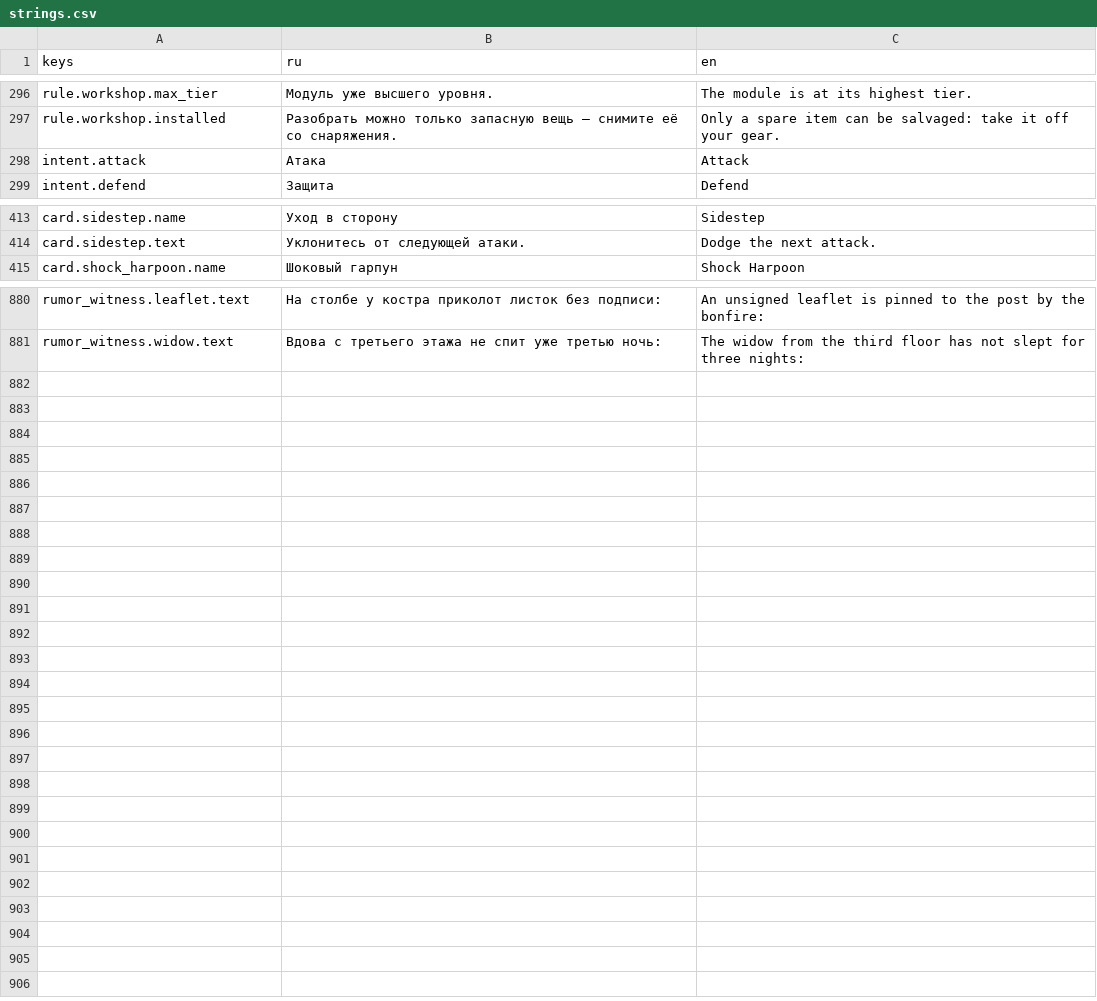
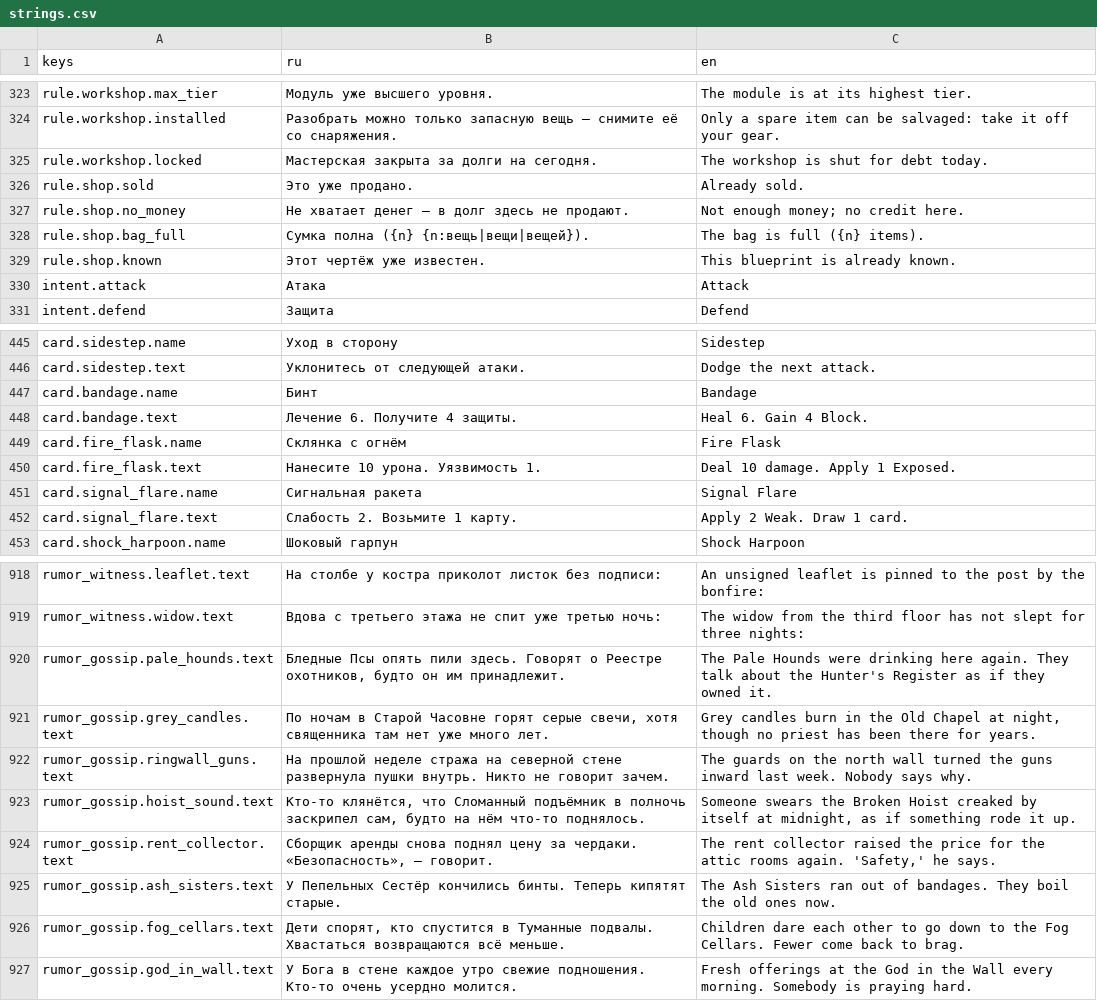
Before and after one commit to AlexCodeHadjar/bloody-voice, a CSV file: locale/strings.csv, drawn as a sheet; only a part is shown, gaps mark what is left out; the diff covers the shown part only.

```diff
--- a/locale/strings.csv
+++ b/locale/strings.csv
@@ -305,2 +332,7 @@ rule.workshop.max_tier,Модуль уже высшего уровня.,The modu
 rule.workshop.installed,Разобрать можно только запасную вещь — снимите её со снаряжения.,Only a spare item can be salvaged: take it off your gear.
+rule.workshop.locked,Мастерская закрыта за долги на сегодня.,The workshop is shut for debt today.
+rule.shop.sold,Это уже продано.,Already sold.
+rule.shop.no_money,Не хватает денег — в долг здесь не продают.,Not enough money; no credit here.
+rule.shop.bag_full,Сумка полна ({n} {n:вещь|вещи|вещей}).,The bag is full ({n} items).
+rule.shop.known,Этот чертёж уже известен.,This blueprint is already known.
 intent.attack,Атака,Attack
@@ -422,2 +454,8 @@ card.sidestep.name,Уход в сторону,Sidestep
 card.sidestep.text,Уклонитесь от следующей атаки.,Dodge the next attack.
+card.bandage.name,Бинт,Bandage
+card.bandage.text,Лечение 6. Получите 4 защиты.,Heal 6. Gain 4 Block.
+card.fire_flask.name,Склянка с огнём,Fire Flask
+card.fire_flask.text,Нанесите 10 урона. Уязвимость 1.,Deal 10 damage. Apply 1 Exposed.
+card.signal_flare.name,Сигнальная ракета,Signal Flare
+card.signal_flare.text,Слабость 2. Возьмите 1 карту.,Apply 2 Weak. Draw 1 card.
 card.shock_harpoon.name,Шоковый гарпун,Shock Harpoon
@@ -889 +927,9 @@ rumor_witness.leaflet.text,На столбе у костра приколот л
 rumor_witness.widow.text,Вдова с третьего этажа не спит уже третью ночь:,The widow from the third floor has not slept for three nights:
+rumor_gossip.pale_hounds.text,"Бледные Псы опять пили здесь. Говорят о Реестре охотников, будто он им принадлежит.",The Pale Hounds were drinking here again. They talk about the Hunter's Register as if they owned it.
+rumor_gossip.grey_candles.text,"По ночам в Старой Часовне горят серые свечи, хотя священника там нет уже много лет.","Grey candles burn in the Old Chapel at night, though no priest has been there for years."
+rumor_gossip.ringwall_guns.text,На прошлой неделе стража на северной стене развернула пушки внутрь. Никто не говорит зачем.,The guards on the north wall turned the guns inward last week. Nobody says why.
+rumor_gossip.hoist_sound.text,"Кто-то клянётся, что Сломанный подъёмник в полночь заскрипел сам, будто на нём что-то поднялось.","Someone swears the Broken Hoist creaked by itself at midnight, as if something rode it up."
+rumor_gossip.rent_collector.text,"Сборщик аренды снова поднял цену за чердаки. «Безопасность», — говорит.","The rent collector raised the price for the attic rooms again. 'Safety,' he says."
+rumor_gossip.ash_sisters.text,У Пепельных Сестёр кончились бинты. Теперь кипятят старые.,The Ash Sisters ran out of bandages. They boil the old ones now.
+rumor_gossip.fog_cellars.text,"Дети спорят, кто спустится в Туманные подвалы. Хвастаться возвращаются всё меньше.",Children dare each other to go down to the Fog Cellars. Fewer come back to brag.
+rumor_gossip.god_in_wall.text,У Бога в стене каждое утро свежие подношения. Кто-то очень усердно молится.,Fresh offerings at the God in the Wall every morning. Somebody is praying hard.
```
Also changed, not shown: 27 added rows elsewhere in this file, 41 other files.
